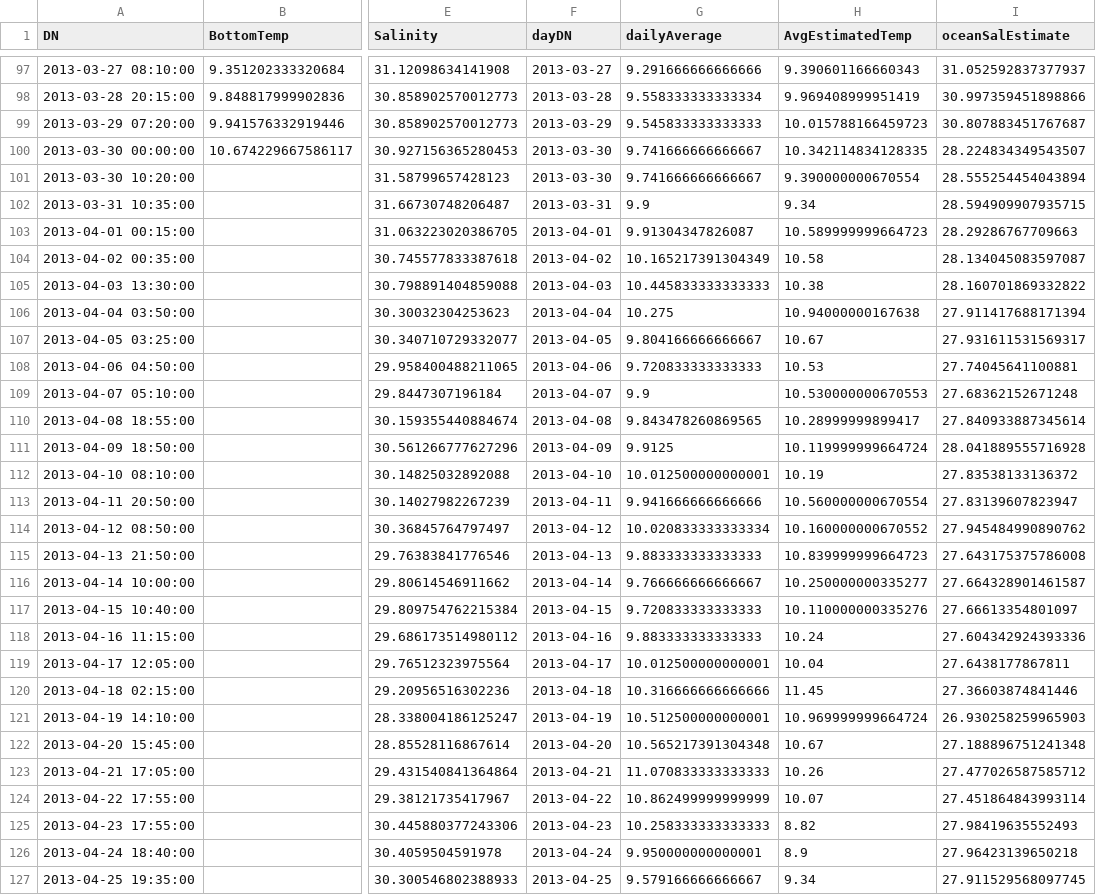
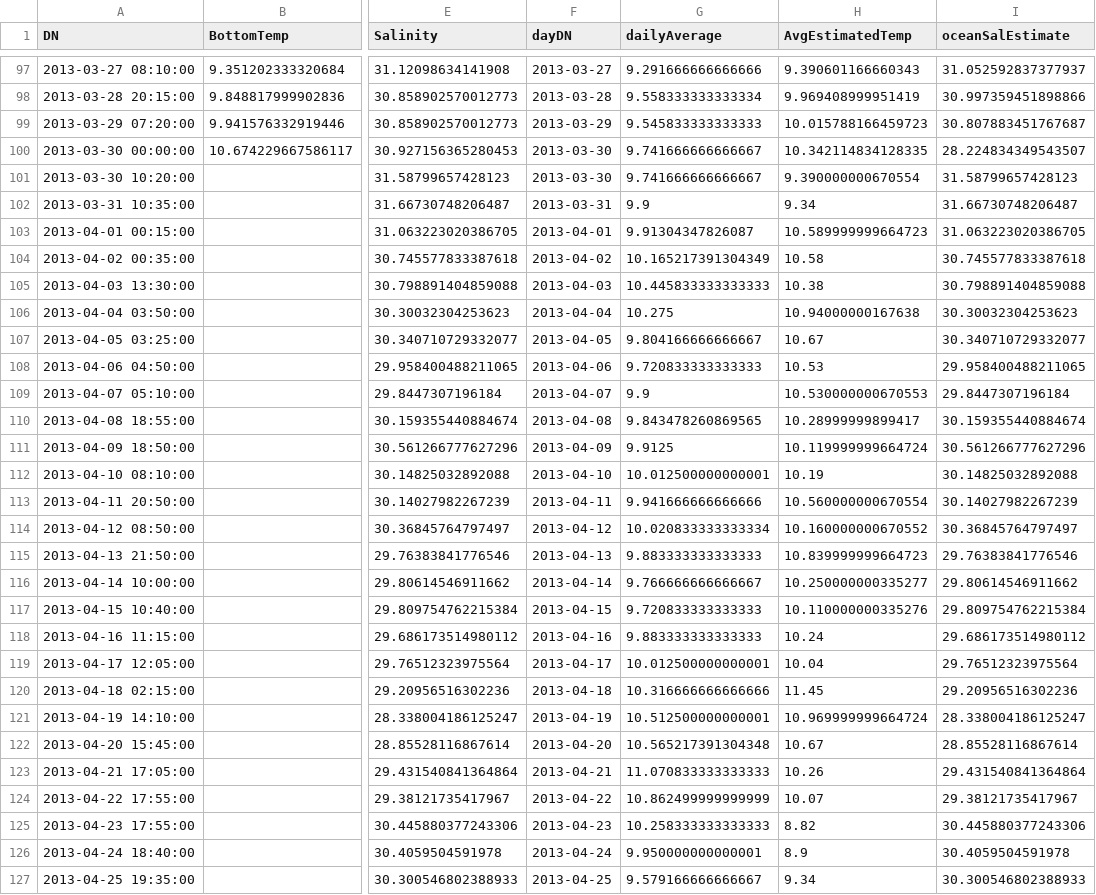
Before and after one commit to lebedevn/Alsea-Estuary-Data, a CSV file: ocean_temperature12_13.csv, drawn as a sheet; only a part is shown, gaps mark what is left out; the diff covers the shown part only; the diff names each change by its address in the sheet, - before the commit and + after, or states it on an @@ line.

Commit message:
depth averaged updates

```diff
--- a/ocean_temperature12_13.csv
+++ b/ocean_temperature12_13.csv
-I101 (oceanSalEstimate): 28.555254454043894
+I101 (oceanSalEstimate): 31.58799657428123
-I102 (oceanSalEstimate): 28.594909907935715
+I102 (oceanSalEstimate): 31.66730748206487
-I103 (oceanSalEstimate): 28.29286767709663
+I103 (oceanSalEstimate): 31.063223020386705
-I104 (oceanSalEstimate): 28.134045083597087
+I104 (oceanSalEstimate): 30.745577833387618
-I105 (oceanSalEstimate): 28.160701869332822
+I105 (oceanSalEstimate): 30.798891404859088
-I106 (oceanSalEstimate): 27.911417688171394
+I106 (oceanSalEstimate): 30.30032304253623
-I107 (oceanSalEstimate): 27.931611531569317
+I107 (oceanSalEstimate): 30.340710729332077
-I108 (oceanSalEstimate): 27.74045641100881
+I108 (oceanSalEstimate): 29.958400488211065
-I109 (oceanSalEstimate): 27.68362152671248
+I109 (oceanSalEstimate): 29.8447307196184
-I110 (oceanSalEstimate): 27.840933887345614
+I110 (oceanSalEstimate): 30.159355440884674
-I111 (oceanSalEstimate): 28.041889555716928
+I111 (oceanSalEstimate): 30.561266777627296
-I112 (oceanSalEstimate): 27.83538133136372
+I112 (oceanSalEstimate): 30.14825032892088
-I113 (oceanSalEstimate): 27.83139607823947
+I113 (oceanSalEstimate): 30.14027982267239
-I114 (oceanSalEstimate): 27.945484990890762
+I114 (oceanSalEstimate): 30.36845764797497
-I115 (oceanSalEstimate): 27.643175375786008
+I115 (oceanSalEstimate): 29.76383841776546
-I116 (oceanSalEstimate): 27.664328901461587
+I116 (oceanSalEstimate): 29.80614546911662
-I117 (oceanSalEstimate): 27.66613354801097
+I117 (oceanSalEstimate): 29.809754762215384
-I118 (oceanSalEstimate): 27.604342924393336
+I118 (oceanSalEstimate): 29.686173514980112
-I119 (oceanSalEstimate): 27.6438177867811
+I119 (oceanSalEstimate): 29.76512323975564
-I120 (oceanSalEstimate): 27.36603874841446
+I120 (oceanSalEstimate): 29.20956516302236
-I121 (oceanSalEstimate): 26.930258259965903
+I121 (oceanSalEstimate): 28.338004186125247
-I122 (oceanSalEstimate): 27.188896751241348
+I122 (oceanSalEstimate): 28.85528116867614
-I123 (oceanSalEstimate): 27.477026587585712
+I123 (oceanSalEstimate): 29.431540841364864
-I124 (oceanSalEstimate): 27.451864843993114
+I124 (oceanSalEstimate): 29.38121735417967
-I125 (oceanSalEstimate): 27.98419635552493
+I125 (oceanSalEstimate): 30.445880377243306
-I126 (oceanSalEstimate): 27.96423139650218
+I126 (oceanSalEstimate): 30.4059504591978
-I127 (oceanSalEstimate): 27.911529568097745
+I127 (oceanSalEstimate): 30.300546802388933
```
Also changed, not shown: 65 edited cells elsewhere in this file, 3 other files.
